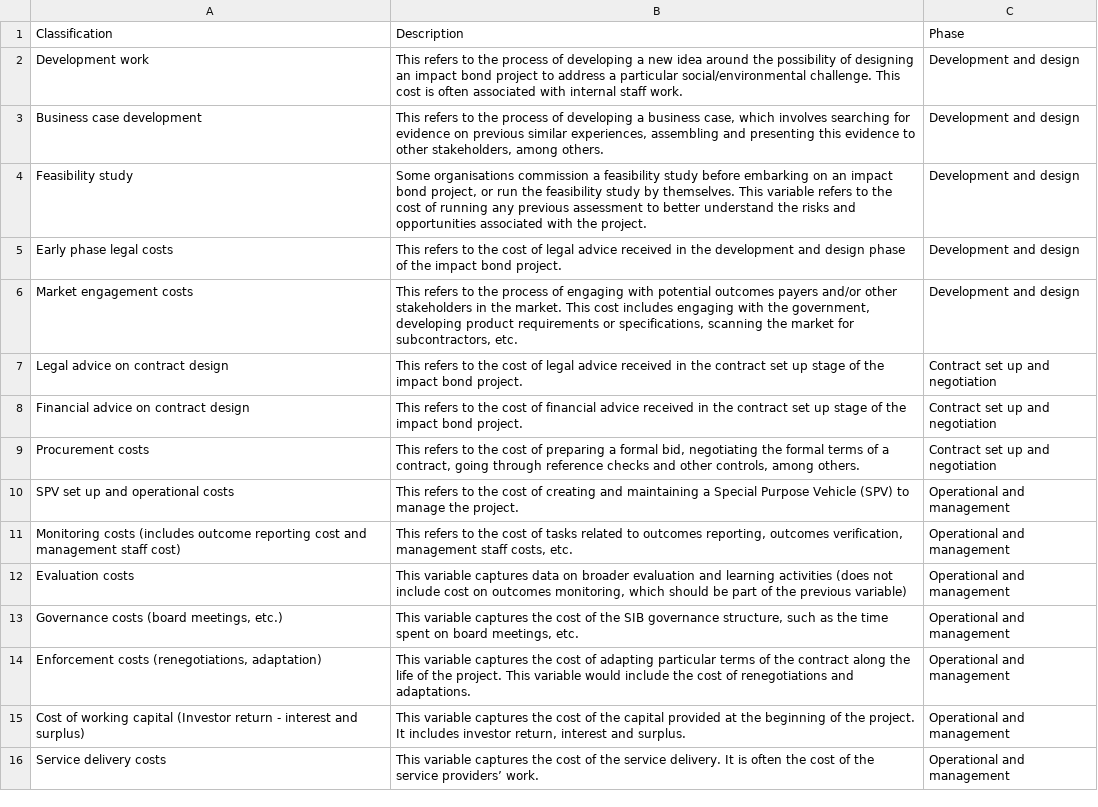
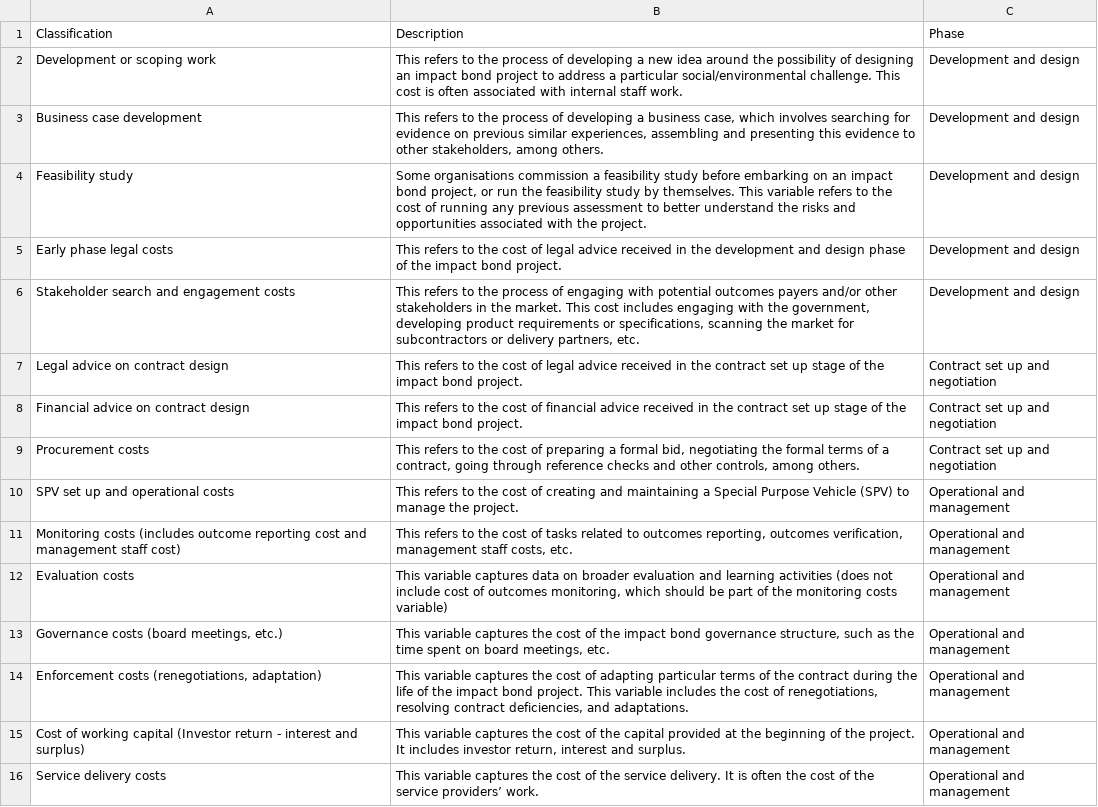
Before and after one commit to INDIGO-Initiative/indigo-data-standard, a CSV file: schema/codelists/project_investor_or_fund_manager_cost_classification.csv, drawn as a sheet; only a part is shown.

```diff
--- a/schema/codelists/project_investor_or_fund_manager_cost_classification.csv
+++ b/schema/codelists/project_investor_or_fund_manager_cost_classification.csv
@@ -1,3 +1,3 @@
 Classification,Description,Phase
-Development work,This refers to the process of developing a new idea around the possibility of designing an impact bond project to address a particular social/environmental challenge. This cost is often associated with internal staff work. ,Development and design
+Development or scoping work  ,This refers to the process of developing a new idea around the possibility of designing an impact bond project to address a particular social/environmental challenge. This cost is often associated with internal staff work. ,Development and design
 Business case development,"This refers to the process of developing a business case, which involves searching for evidence on previous similar experiences, assembling and presenting this evidence to other stakeholders, among others. ",Development and design
@@ -5,3 +5,3 @@ Feasibility study,"Some organisations commission a feasibility study before emba
 Early phase legal costs,This refers to the cost of legal advice received in the development and design phase of the impact bond project.,Development and design
-Market engagement costs,"This refers to the process of engaging with potential outcomes payers and/or other stakeholders in the market. This cost includes engaging with the government, developing product requirements or specifications, scanning the market for subcontractors, etc. ",Development and design
+Stakeholder search and engagement costs,"This refers to the process of engaging with potential outcomes payers and/or other stakeholders in the market. This cost includes engaging with the government, developing product requirements or specifications, scanning the market for subcontractors or delivery partners, etc. ",Development and design
 Legal advice on contract design,This refers to the cost of legal advice received in the contract set up stage of the impact bond project.,Contract set up and negotiation
@@ -11,5 +11,5 @@ SPV set up and operational costs,This refers to the cost of creating and maintai
 Monitoring costs (includes outcome reporting cost and management staff cost),"This refers to the cost of tasks related to outcomes reporting, outcomes verification, management staff costs, etc.  ",Operational and management
-Evaluation costs,"This variable captures data on broader evaluation and learning activities (does not include cost on outcomes monitoring, which should be part of the previous variable)",Operational and management
-"Governance costs (board meetings, etc.)","This variable captures the cost of the SIB governance structure, such as the time spent on board meetings, etc. ",Operational and management
-"Enforcement costs (renegotiations, adaptation)",This variable captures the cost of adapting particular terms of the contract along the life of the project. This variable would include the cost of renegotiations and adaptations. ,Operational and management
+Evaluation costs,"This variable captures data on broader evaluation and learning activities (does not include cost of outcomes monitoring, which should be part of the monitoring costs variable)",Operational and management
+"Governance costs (board meetings, etc.)","This variable captures the cost of the impact bond governance structure, such as the time spent on board meetings, etc. ",Operational and management
+"Enforcement costs (renegotiations, adaptation)","This variable captures the cost of adapting particular terms of the contract during the life of the impact bond project. This variable includes the cost of renegotiations, resolving contract deficiencies, and adaptations. ",Operational and management
 Cost of working capital (Investor return - interest and surplus),"This variable captures the cost of the capital provided at the beginning of the project. It includes investor return, interest and surplus. ",Operational and management
```
Also changed, not shown: schema/codelists/project_outcome_payer_cost_classification.csv.
